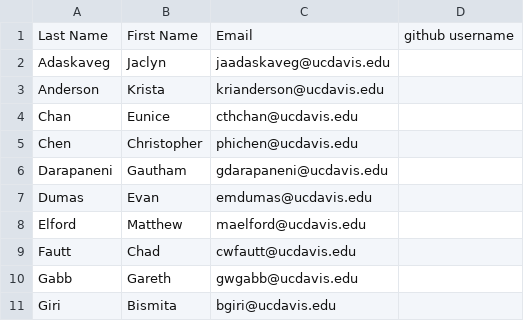
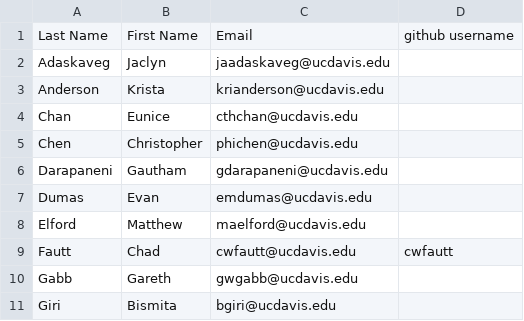
Before and after one commit to UCDBIS180L/gh-usernames, a CSV file: 2018_Roster.csv, drawn as a sheet; only a part is shown.

Commit message:
updated my username for Chad Fautt

```diff
--- a/2018_Roster.csv
+++ b/2018_Roster.csv
@@ -8,3 +8,3 @@ Dumas,Evan,emdumas@ucdavis.edu,
 Elford,Matthew,maelford@ucdavis.edu,
-Fautt,Chad,cwfautt@ucdavis.edu,
+Fautt,Chad,cwfautt@ucdavis.edu,cwfautt
 Gabb,Gareth,gwgabb@ucdavis.edu,
```
